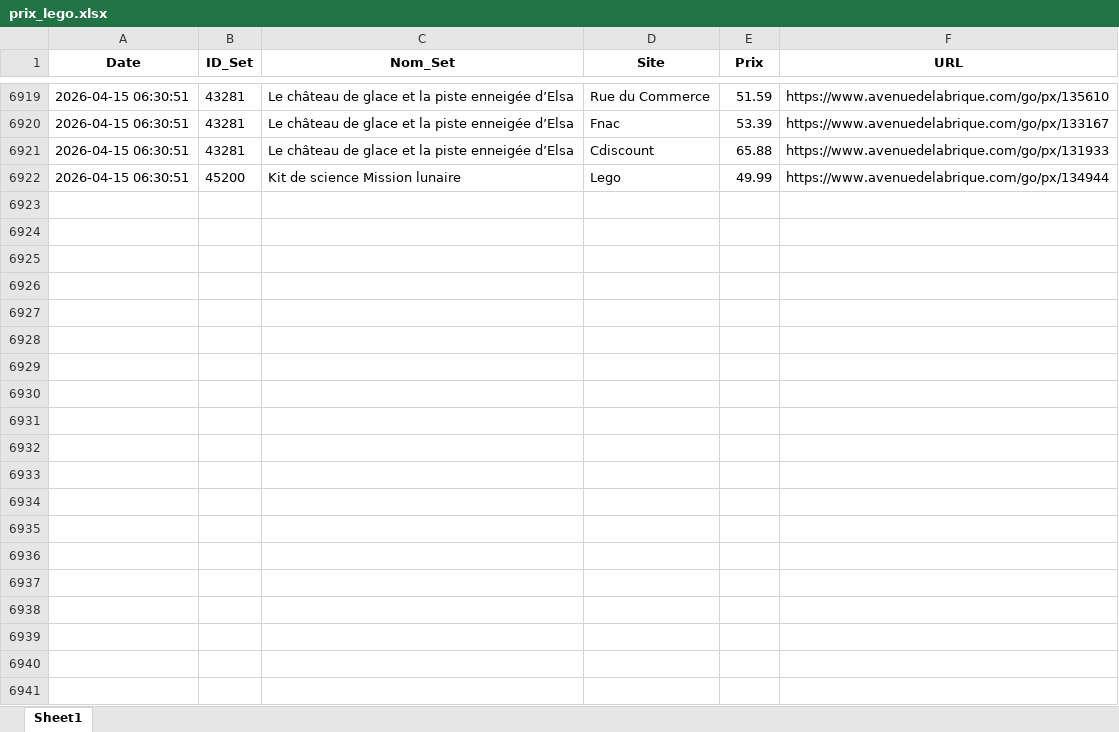
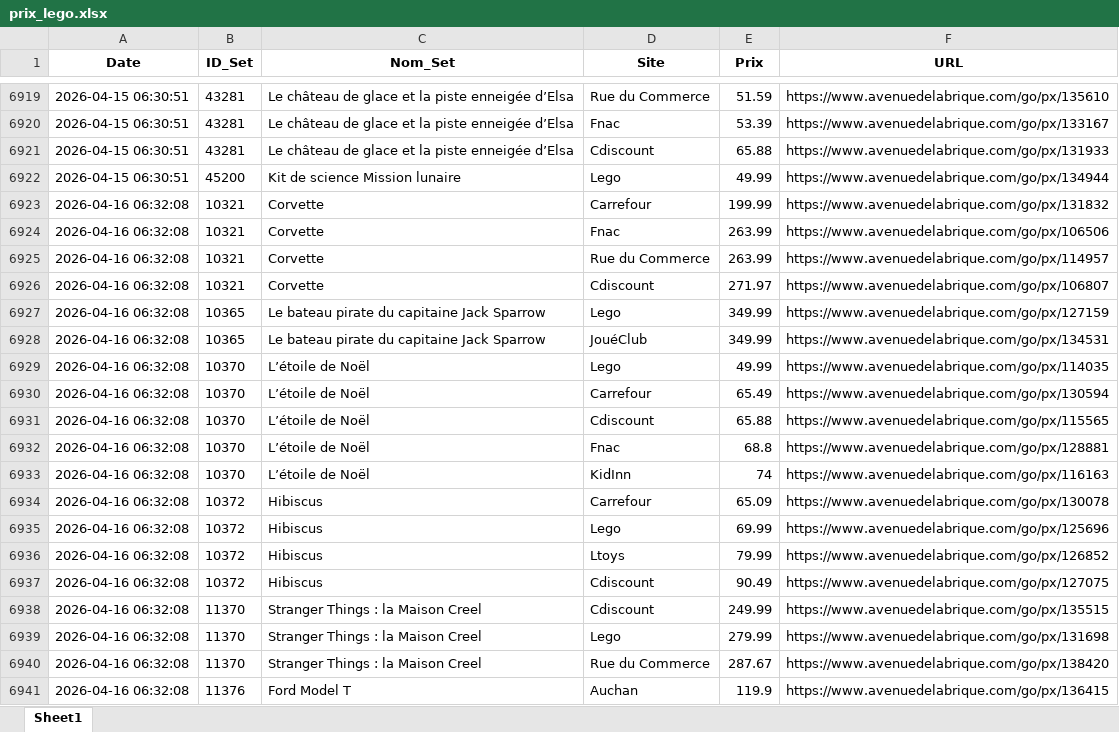
Before and after one commit to Aktawind/lego-price-tracker, an Excel workbook: prix_lego.xlsx, sheet Sheet1, drawn as a sheet; only a part is shown, gaps mark what is left out; values as stored, in another font and other column widths than the file's, no borders; the diff covers the shown part only; the diff names each change by its address in the sheet, - before the commit and + after, or states it on an @@ line.

```diff
--- a/prix_lego.xlsx (sheet Sheet1)
+++ b/prix_lego.xlsx (sheet Sheet1)
+row 6923: 2026-04-16 06:32:08 | 10321 | Corvette | Carrefour | 199.99 | https://www.avenuedelabrique.com/go/px/131832
+row 6924: 2026-04-16 06:32:08 | 10321 | Corvette | Fnac | 263.99 | https://www.avenuedelabrique.com/go/px/106506
+row 6925: 2026-04-16 06:32:08 | 10321 | Corvette | Rue du Commerce | 263.99 | https://www.avenuedelabrique.com/go/px/114957
+row 6926: 2026-04-16 06:32:08 | 10321 | Corvette | Cdiscount | 271.97 | https://www.avenuedelabrique.com/go/px/106807
+row 6927: 2026-04-16 06:32:08 | 10365 | Le bateau pirate du capitaine Jack Sparrow | Lego | 349.99 | https://www.avenuedelabrique.com/go/px/127159
+row 6928: 2026-04-16 06:32:08 | 10365 | Le bateau pirate du capitaine Jack Sparrow | JouéClub | 349.99 | https://www.avenuedelabrique.com/go/px/134531
+row 6929: 2026-04-16 06:32:08 | 10370 | L’étoile de Noël | Lego | 49.99 | https://www.avenuedelabrique.com/go/px/114035
+row 6930: 2026-04-16 06:32:08 | 10370 | L’étoile de Noël | Carrefour | 65.49 | https://www.avenuedelabrique.com/go/px/130594
+row 6931: 2026-04-16 06:32:08 | 10370 | L’étoile de Noël | Cdiscount | 65.88 | https://www.avenuedelabrique.com/go/px/115565
+row 6932: 2026-04-16 06:32:08 | 10370 | L’étoile de Noël | Fnac | 68.8 | https://www.avenuedelabrique.com/go/px/128881
+row 6933: 2026-04-16 06:32:08 | 10370 | L’étoile de Noël | KidInn | 74 | https://www.avenuedelabrique.com/go/px/116163
+row 6934: 2026-04-16 06:32:08 | 10372 | Hibiscus | Carrefour | 65.09 | https://www.avenuedelabrique.com/go/px/130078
+row 6935: 2026-04-16 06:32:08 | 10372 | Hibiscus | Lego | 69.99 | https://www.avenuedelabrique.com/go/px/125696
+row 6936: 2026-04-16 06:32:08 | 10372 | Hibiscus | Ltoys | 79.99 | https://www.avenuedelabrique.com/go/px/126852
+row 6937: 2026-04-16 06:32:08 | 10372 | Hibiscus | Cdiscount | 90.49 | https://www.avenuedelabrique.com/go/px/127075
+row 6938: 2026-04-16 06:32:08 | 11370 | Stranger Things : la Maison Creel | Cdiscount | 249.99 | https://www.avenuedelabrique.com/go/px/135515
+row 6939: 2026-04-16 06:32:08 | 11370 | Stranger Things : la Maison Creel | Lego | 279.99 | https://www.avenuedelabrique.com/go/px/131698
+row 6940: 2026-04-16 06:32:08 | 11370 | Stranger Things : la Maison Creel | Rue du Commerce | 287.67 | https://www.avenuedelabrique.com/go/px/138420
+row 6941: 2026-04-16 06:32:08 | 11376 | Ford Model T | Auchan | 119.9 | https://www.avenuedelabrique.com/go/px/136415
```
Also changed, not shown: 70 added rows elsewhere in this sheet, 1 other file.
